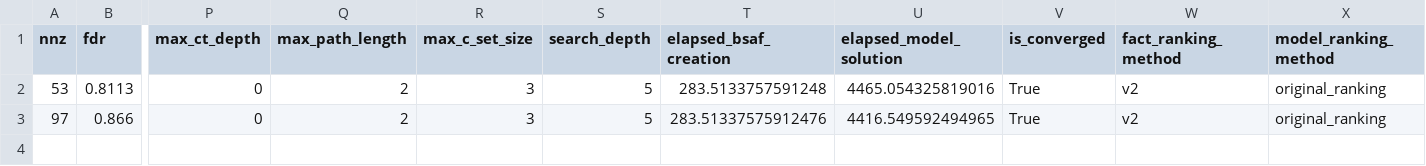
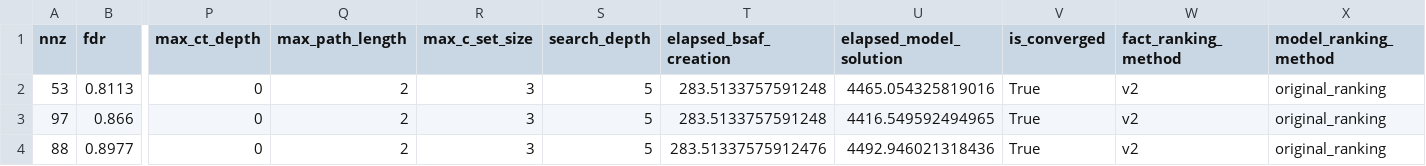
Before and after one commit to fisheeve/gradual-sem-causal-aba, a CSV file: results/gradual/v2_run_for_bnlearn_search_every_step/child/batch4/dag_metrics.csv, drawn as a sheet; only a part is shown, gaps mark what is left out; rows hold the shown columns only; the diff names each change by its address in the sheet, - before the commit and + after, or states it on an @@ line.

```diff
--- a/results/gradual/v2_run_for_bnlearn_search_every_step/child/batch4/dag_metrics.csv
+++ b/results/gradual/v2_run_for_bnlearn_search_every_step/child/batch4/dag_metrics.csv
-T3 (elapsed_bsaf_creation): 283.51337575912476
+T3 (elapsed_bsaf_creation): 283.5133757591248
+row 4: 88 | 0.8977 | 0 | 2 | 3 | 5 | 283.51337575912476 | 4492.946021318436 | True | v2 | original_ranking
```
Also changed, not shown: results/gradual/v2_run_for_bnlearn_search_every_step/child/batch4/cpdag_metrics.csv, results/gradual/v2_run_for_bnlearn_search_every_step/child/batch6/cpdag_metrics.csv, 7 other files.
